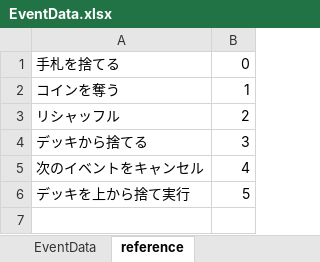
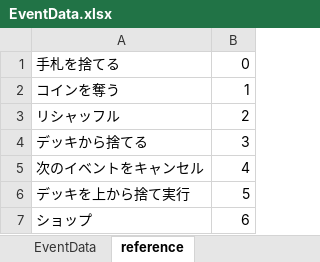
Before and after one commit to zundamoon/Droad, an Excel workbook: Assets/Resources/MasterData/EventData.xlsx, sheet reference, drawn as a sheet; values as stored, in another font and other column widths than the file's, no borders; the diff names each change by its address in the sheet, - before the commit and + after, or states it on an @@ line.

```diff
--- a/Assets/Resources/MasterData/EventData.xlsx (sheet reference)
+++ b/Assets/Resources/MasterData/EventData.xlsx (sheet reference)
+row 7: ショップ | 6
```
Also changed, not shown: sheet EventData, formulas that keep their value, Assets/Resources/MasterData/CardData.xlsx, 27 other files.
